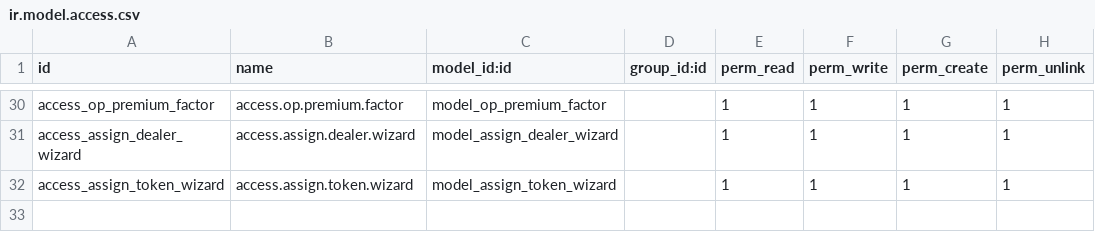
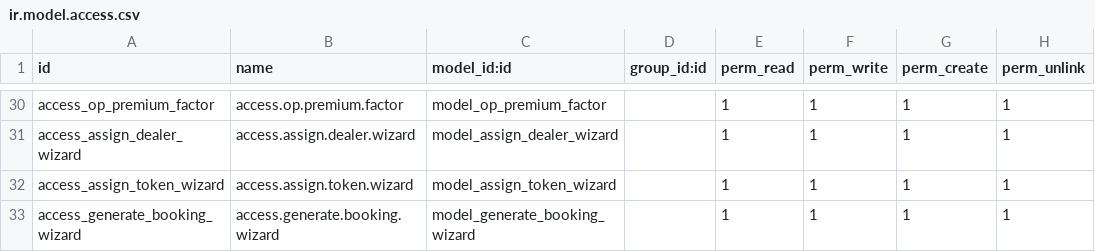
Before and after one commit to salman7638/sitara1000, a CSV file: de_property/security/ir.model.access.csv, drawn as a sheet; only a part is shown, gaps mark what is left out; the diff names each change by its address in the sheet, - before the commit and + after, or states it on an @@ line.

```diff
--- a/de_property/security/ir.model.access.csv
+++ b/de_property/security/ir.model.access.csv
+row 33: access_generate_booking_wizard | access.generate.booking.wizard | model_generate_booking_wizard |  | 1 | 1 | 1 | 1
```
Also changed, not shown: 10 other files.
